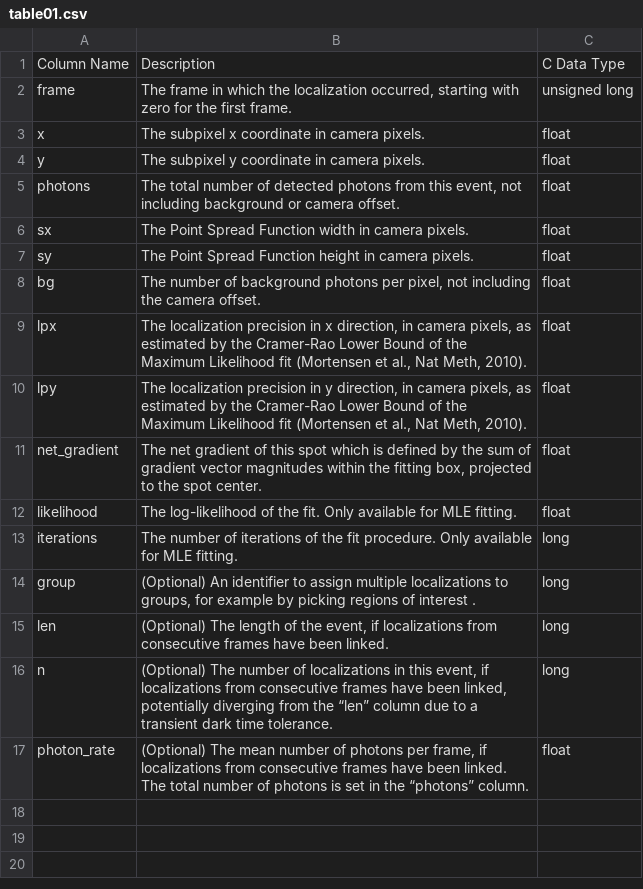
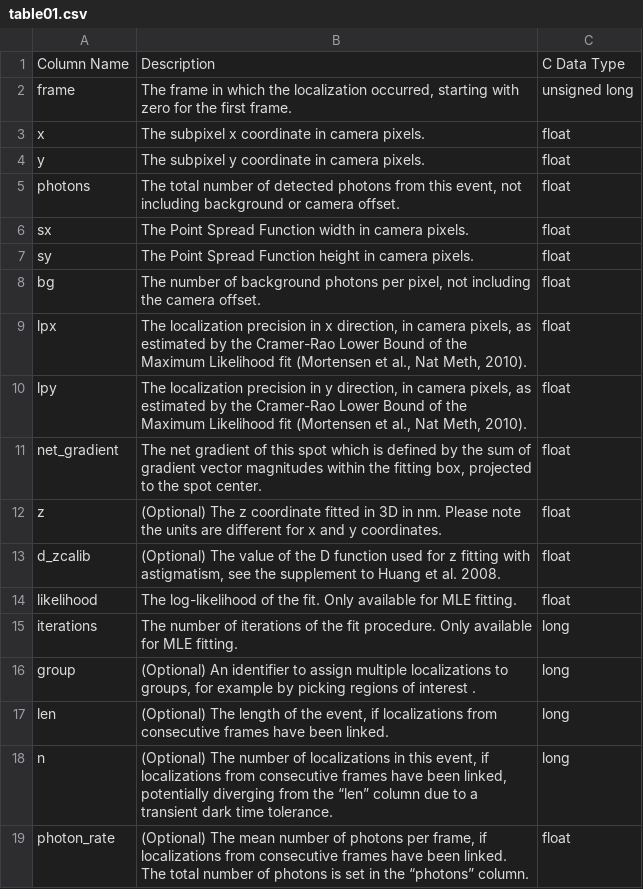
Before and after one commit to jungmannlab/picasso, a CSV file: docs/table01.csv, drawn as a sheet.

```diff
--- a/docs/table01.csv
+++ b/docs/table01.csv
@@ -11,2 +11,4 @@ lpy ,"The localization precision in y direction, in camera pixels, as estimated
 net_gradient ,"The net gradient of this spot which is defined by the sum of gradient vector magnitudes within the fitting box, projected to the spot center. ",float
+z,(Optional) The z coordinate fitted in 3D in nm. Please note the units are different for x and y coordinates.,float
+d_zcalib,"(Optional) The value of the D function used for z fitting with astigmatism, see the supplement to Huang et al. 2008.",float
 likelihood ,The log-likelihood of the fit. Only available for MLE fitting.,float
```
Also changed, not shown: 1 other file.
